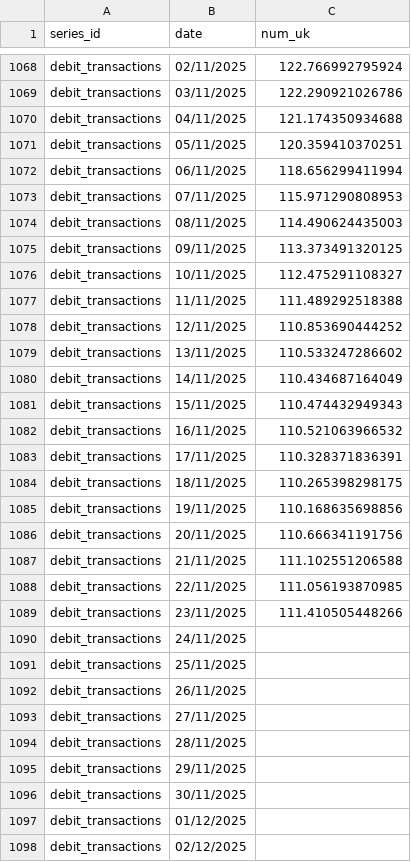
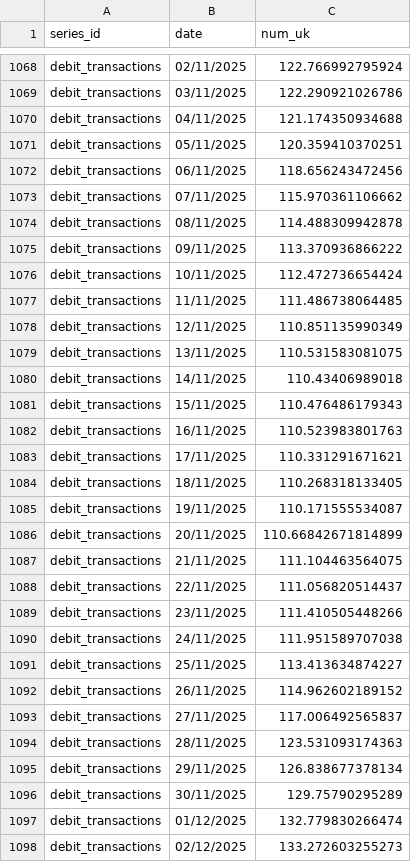
Before and after one commit to ONSSamBennett/rti-dashboard, a CSV file: static/data/data.csv, drawn as a sheet; only a part is shown, gaps mark what is left out; the diff covers the shown part only.

```diff
--- a/static/data/data.csv
+++ b/static/data/data.csv
@@ -1071,28 +1071,28 @@ debit_transactions,04/11/2025,121.174350934688
 debit_transactions,05/11/2025,120.359410370251
-debit_transactions,06/11/2025,118.656299411994
-debit_transactions,07/11/2025,115.971290808953
-debit_transactions,08/11/2025,114.490624435003
-debit_transactions,09/11/2025,113.373491320125
-debit_transactions,10/11/2025,112.475291108327
-debit_transactions,11/11/2025,111.489292518388
-debit_transactions,12/11/2025,110.853690444252
-debit_transactions,13/11/2025,110.533247286602
-debit_transactions,14/11/2025,110.434687164049
-debit_transactions,15/11/2025,110.474432949343
-debit_transactions,16/11/2025,110.521063966532
-debit_transactions,17/11/2025,110.328371836391
-debit_transactions,18/11/2025,110.265398298175
-debit_transactions,19/11/2025,110.168635698856
-debit_transactions,20/11/2025,110.666341191756
-debit_transactions,21/11/2025,111.102551206588
-debit_transactions,22/11/2025,111.056193870985
+debit_transactions,06/11/2025,118.656243472456
+debit_transactions,07/11/2025,115.970361106662
+debit_transactions,08/11/2025,114.488309942878
+debit_transactions,09/11/2025,113.370936866222
+debit_transactions,10/11/2025,112.472736654424
+debit_transactions,11/11/2025,111.486738064485
+debit_transactions,12/11/2025,110.851135990349
+debit_transactions,13/11/2025,110.531583081075
+debit_transactions,14/11/2025,110.43406989018
+debit_transactions,15/11/2025,110.476486179343
+debit_transactions,16/11/2025,110.523983801763
+debit_transactions,17/11/2025,110.331291671621
+debit_transactions,18/11/2025,110.268318133405
+debit_transactions,19/11/2025,110.171555534087
+debit_transactions,20/11/2025,110.66842671814899
+debit_transactions,21/11/2025,111.104463564075
+debit_transactions,22/11/2025,111.056820514437
 debit_transactions,23/11/2025,111.410505448266
-debit_transactions,24/11/2025,
-debit_transactions,25/11/2025,
-debit_transactions,26/11/2025,
-debit_transactions,27/11/2025,
-debit_transactions,28/11/2025,
-debit_transactions,29/11/2025,
-debit_transactions,30/11/2025,
-debit_transactions,01/12/2025,
-debit_transactions,02/12/2025,
+debit_transactions,24/11/2025,111.951589707038
+debit_transactions,25/11/2025,113.413634874227
+debit_transactions,26/11/2025,114.962602189152
+debit_transactions,27/11/2025,117.006492565837
+debit_transactions,28/11/2025,123.531093174363
+debit_transactions,29/11/2025,126.838677378134
+debit_transactions,30/11/2025,129.75790295289
+debit_transactions,01/12/2025,132.779830266474
+debit_transactions,02/12/2025,133.272603255273
```
Also changed, not shown: 7 added rows and 35 edited cells elsewhere in this file, static/data/metadata.csv, 4 other files.
